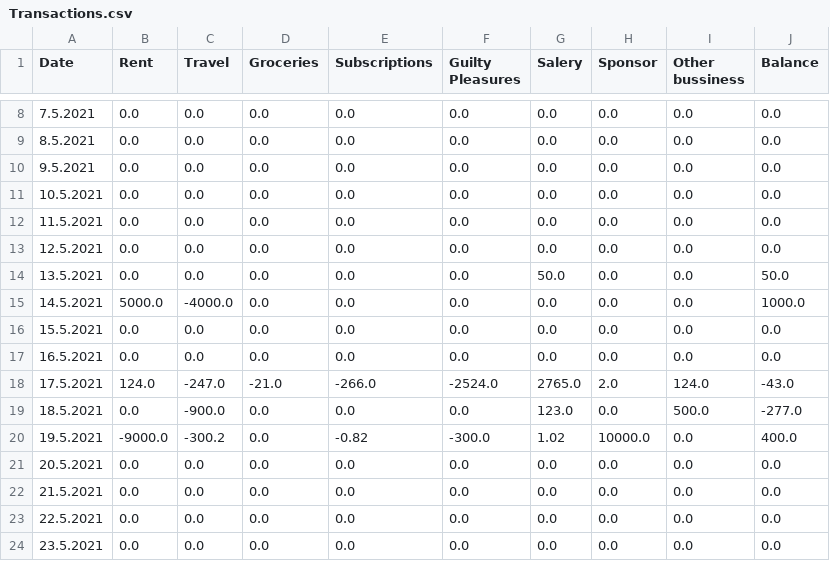
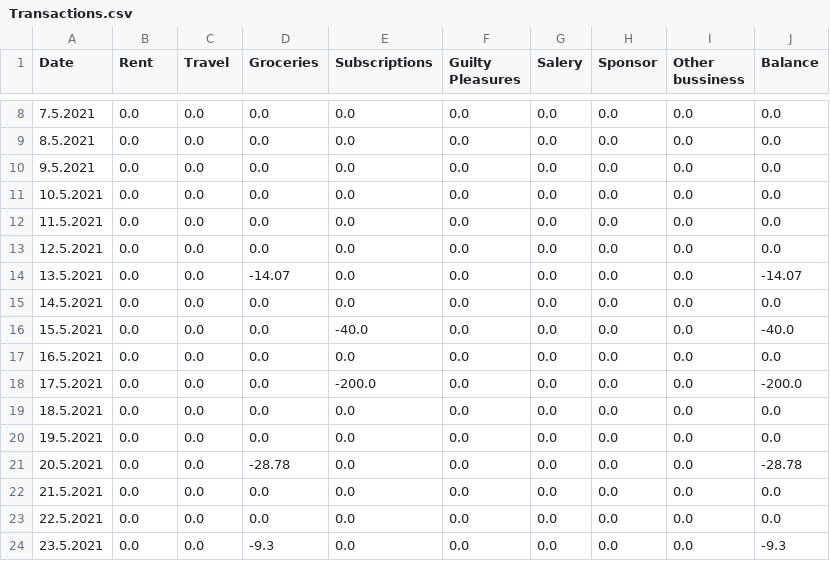
Before and after one commit to Cezare7/BEEAP20_Group_Work, a CSV file: Transactions.csv, drawn as a sheet; only a part is shown, gaps mark what is left out; the diff covers the shown part only.

```diff
--- a/Transactions.csv
+++ b/Transactions.csv
@@ -13,12 +13,12 @@ Date,Rent,Travel,Groceries,Subscriptions,Guilty Pleasures,Salery,Sponsor,Other b
 12.5.2021,0.0,0.0,0.0,0.0,0.0,0.0,0.0,0.0,0.0
-13.5.2021,0.0,0.0,0.0,0.0,0.0,50.0,0.0,0.0,50.0
-14.5.2021,5000.0,-4000.0,0.0,0.0,0.0,0.0,0.0,0.0,1000.0
-15.5.2021,0.0,0.0,0.0,0.0,0.0,0.0,0.0,0.0,0.0
+13.5.2021,0.0,0.0,-14.07,0.0,0.0,0.0,0.0,0.0,-14.07
+14.5.2021,0.0,0.0,0.0,0.0,0.0,0.0,0.0,0.0,0.0
+15.5.2021,0.0,0.0,0.0,-40.0,0.0,0.0,0.0,0.0,-40.0
 16.5.2021,0.0,0.0,0.0,0.0,0.0,0.0,0.0,0.0,0.0
-17.5.2021,124.0,-247.0,-21.0,-266.0,-2524.0,2765.0,2.0,124.0,-43.0
-18.5.2021,0.0,-900.0,0.0,0.0,0.0,123.0,0.0,500.0,-277.0
-19.5.2021,-9000.0,-300.2,0.0,-0.82,-300.0,1.02,10000.0,0.0,400.0
-20.5.2021,0.0,0.0,0.0,0.0,0.0,0.0,0.0,0.0,0.0
+17.5.2021,0.0,0.0,0.0,-200.0,0.0,0.0,0.0,0.0,-200.0
+18.5.2021,0.0,0.0,0.0,0.0,0.0,0.0,0.0,0.0,0.0
+19.5.2021,0.0,0.0,0.0,0.0,0.0,0.0,0.0,0.0,0.0
+20.5.2021,0.0,0.0,-28.78,0.0,0.0,0.0,0.0,0.0,-28.78
 21.5.2021,0.0,0.0,0.0,0.0,0.0,0.0,0.0,0.0,0.0
 22.5.2021,0.0,0.0,0.0,0.0,0.0,0.0,0.0,0.0,0.0
-23.5.2021,0.0,0.0,0.0,0.0,0.0,0.0,0.0,0.0,0.0
+23.5.2021,0.0,0.0,-9.3,0.0,0.0,0.0,0.0,0.0,-9.3
```
Also changed, not shown: 14 edited cells elsewhere in this file, 15 other files.
